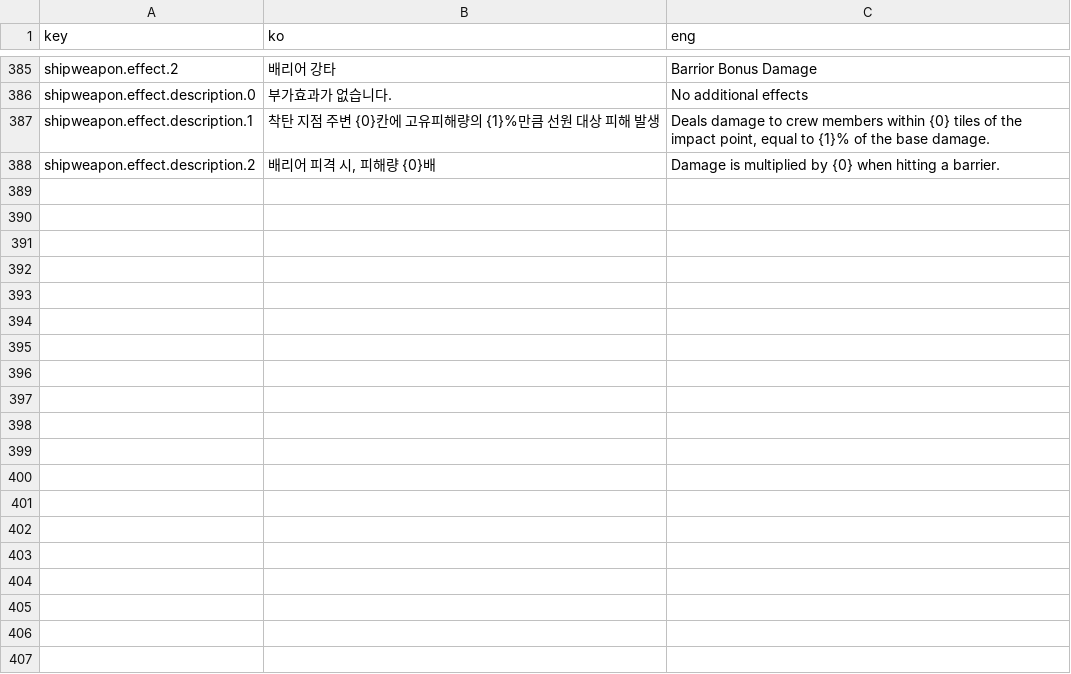
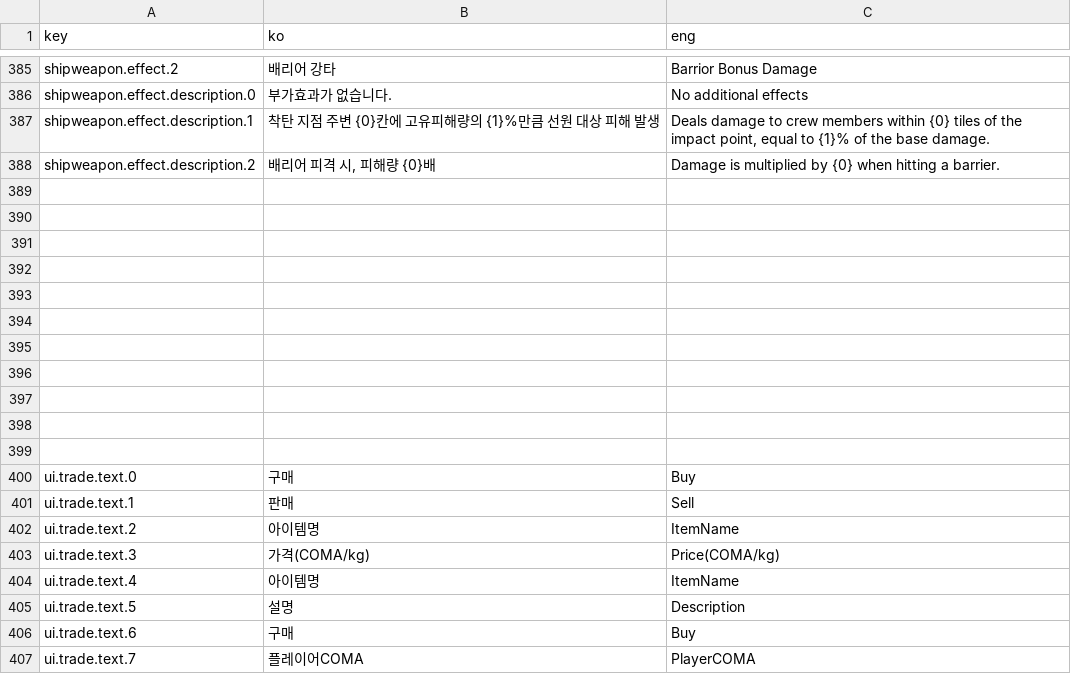
Before and after one commit to khkim09/Capstone, a CSV file: DataSheet/Language.CSV, drawn as a sheet; only a part is shown, gaps mark what is left out; the diff covers the shown part only.

```diff
--- a/DataSheet/Language.CSV
+++ b/DataSheet/Language.CSV
@@ -394 +394,20 @@ shipweapon.effect.description.1,착탄 지점 주변 {0}칸에 고유피해량
 shipweapon.effect.description.2,"배리어 피격 시, 피해량 {0}배",Damage is multiplied by {0} when hitting a barrier.
+,,
+,,
+,,
+,,
+,,
+,,
+,,
+,,
+,,
+,,
+,,
+ui.trade.text.0,구매,Buy
+ui.trade.text.1,판매,Sell
+ui.trade.text.2,아이템명,ItemName
+ui.trade.text.3,가격(COMA/kg),Price(COMA/kg)
+ui.trade.text.4,아이템명,ItemName
+ui.trade.text.5,설명,Description
+ui.trade.text.6,구매,Buy
+ui.trade.text.7,플레이어COMA,PlayerCOMA
```
Also changed, not shown: 11 added rows elsewhere in this file, 15 other files.
